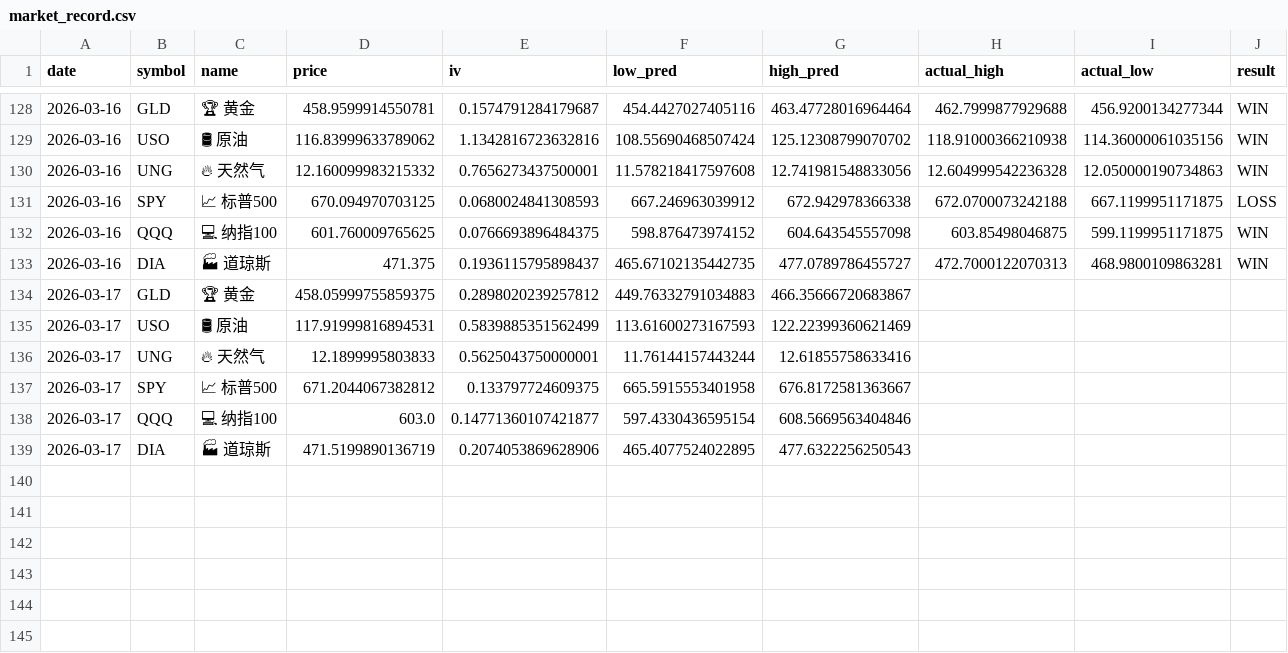
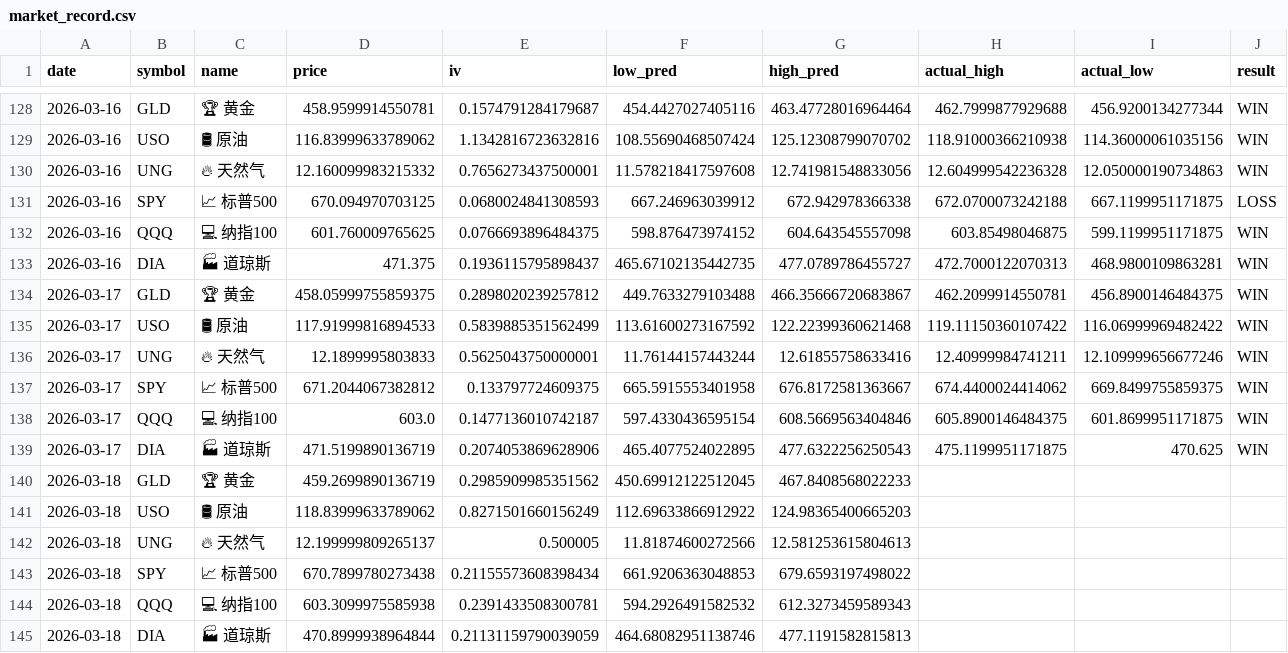
Before and after one commit to dancai1024/dancaidaily-market-Databot, a CSV file: market_record.csv, drawn as a sheet; only a part is shown, gaps mark what is left out; the diff names each change by its address in the sheet, - before the commit and + after, or states it on an @@ line.

```diff
--- a/market_record.csv
+++ b/market_record.csv
-F134 (low_pred): 449.76332791034883
+F134 (low_pred): 449.7633279103488
-H134 (actual_high): (empty)
+H134 (actual_high): 462.2099914550781
-I134 (actual_low): (empty)
+I134 (actual_low): 456.8900146484375
-J134:J139 (result): (empty)
+J134:J139 (result): WIN
-D135 (price): 117.91999816894531
+D135 (price): 117.91999816894533
-F135 (low_pred): 113.61600273167593
+F135 (low_pred): 113.61600273167592
-G135 (high_pred): 122.22399360621469
+G135 (high_pred): 122.22399360621468
-H135 (actual_high): (empty)
+H135 (actual_high): 119.11150360107422
-I135 (actual_low): (empty)
+I135 (actual_low): 116.06999969482422
-H136 (actual_high): (empty)
+H136 (actual_high): 12.40999984741211
-I136 (actual_low): (empty)
+I136 (actual_low): 12.109999656677246
-H137 (actual_high): (empty)
+H137 (actual_high): 674.4400024414062
-I137 (actual_low): (empty)
+I137 (actual_low): 669.8499755859375
-E138 (iv): 0.14771360107421877
+E138 (iv): 0.1477136010742187
-H138 (actual_high): (empty)
+H138 (actual_high): 605.8900146484375
-I138 (actual_low): (empty)
+I138 (actual_low): 601.8699951171875
-H139 (actual_high): (empty)
+H139 (actual_high): 475.1199951171875
-I139 (actual_low): (empty)
+I139 (actual_low): 470.625
+row 140: 2026-03-18 | GLD | 🏆 黄金 | 459.2699890136719 | 0.2985909985351562 | 450.69912122512045 | 467.8408568022233
+row 141: 2026-03-18 | USO | 🛢 原油 | 118.83999633789062 | 0.8271501660156249 | 112.69633866912922 | 124.98365400665203
+row 142: 2026-03-18 | UNG | 🔥 天然气 | 12.199999809265137 | 0.500005 | 11.81874600272566 | 12.581253615804613
+row 143: 2026-03-18 | SPY | 📈 标普500 | 670.7899780273438 | 0.21155573608398434 | 661.9206363048853 | 679.6593197498022
+row 144: 2026-03-18 | QQQ | 💻 纳指100 | 603.3099975585938 | 0.2391433508300781 | 594.2926491582532 | 612.3273459589343
+row 145: 2026-03-18 | DIA | 🏭 道琼斯 | 470.8999938964844 | 0.21131159790039059 | 464.68082951138746 | 477.1191582815813
```
